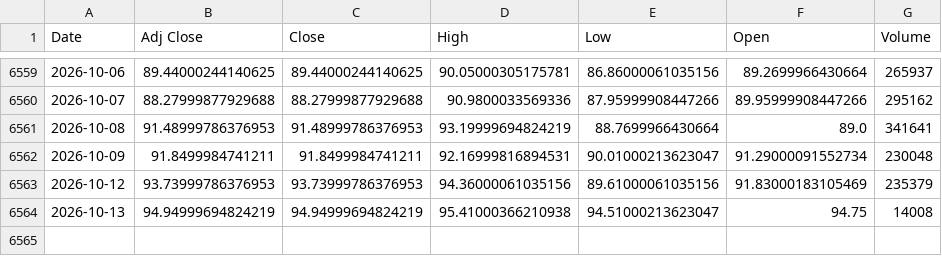
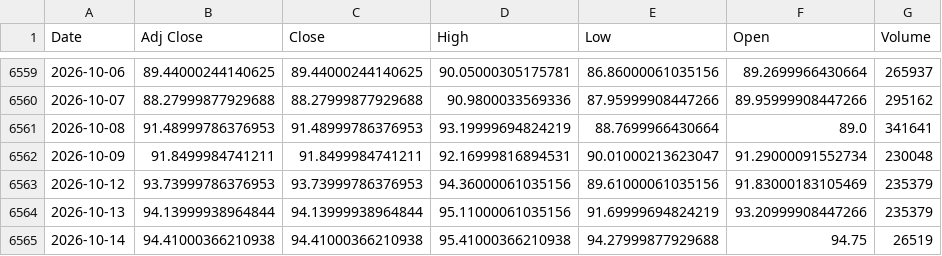
Before and after one commit to jini-bot/soxx-data, a CSV file: ref_wti_raw.csv, drawn as a sheet; only a part is shown, gaps mark what is left out.

```diff
--- a/ref_wti_raw.csv
+++ b/ref_wti_raw.csv
@@ -6563,2 +6563,3 @@
 2026-10-12,93.73999786376953,93.73999786376953,94.36000061035156,89.61000061035156,91.83000183105469,235379
-2026-10-13,94.94999694824219,94.94999694824219,95.41000366210938,94.51000213623047,94.75,14008
+2026-10-13,94.13999938964844,94.13999938964844,95.11000061035156,91.69999694824219,93.20999908447266,235379
+2026-10-14,94.41000366210938,94.41000366210938,95.41000366210938,94.27999877929688,94.75,26519
```
Also changed, not shown: kr_381180_raw.csv, qqq_raw.csv, 10 other files.
